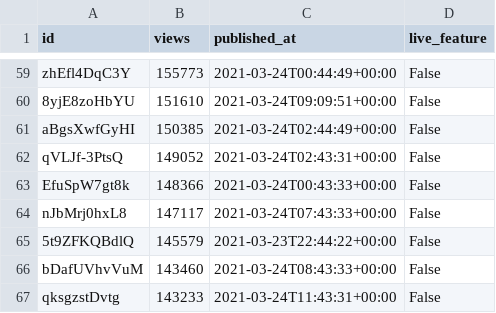
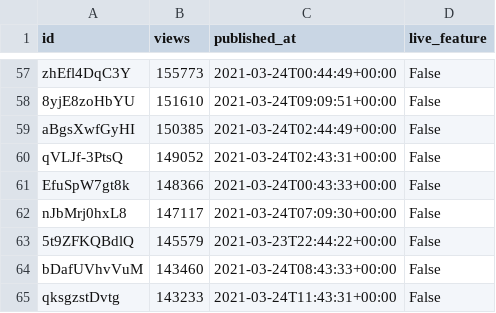
Before and after one commit to cross-internet/api, a CSV file: public/invidious_videos.csv, drawn as a sheet; only a part is shown, gaps mark what is left out; the diff covers the shown part only.

```diff
--- a/public/invidious_videos.csv
+++ b/public/invidious_videos.csv
@@ -63,3 +61,3 @@ qVLJf-3PtsQ,149052,2021-03-24T02:43:31+00:00,False
 EfuSpW7gt8k,148366,2021-03-24T00:43:33+00:00,False
-nJbMrj0hxL8,147117,2021-03-24T07:43:33+00:00,False
+nJbMrj0hxL8,147117,2021-03-24T07:09:30+00:00,False
 5t9ZFKQBdlQ,145579,2021-03-23T22:44:22+00:00,False
```
Also changed, not shown: 18 added rows, 5 removed rows and 2 edited cells elsewhere in this file, 1 other file.
